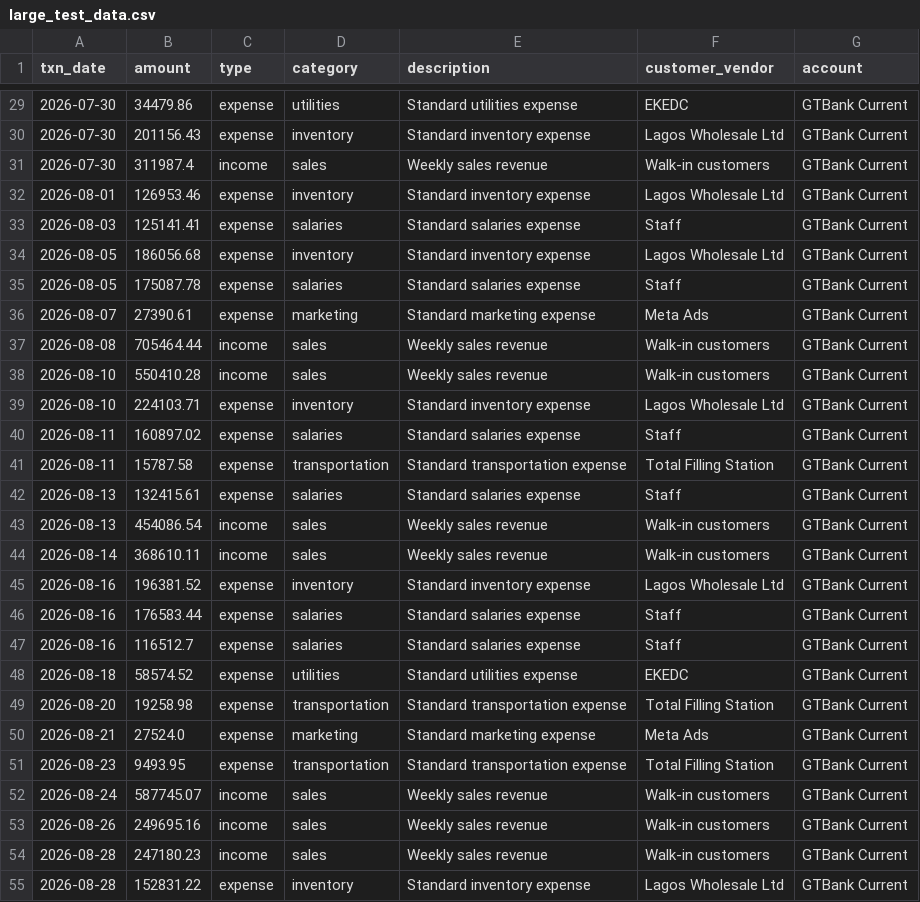
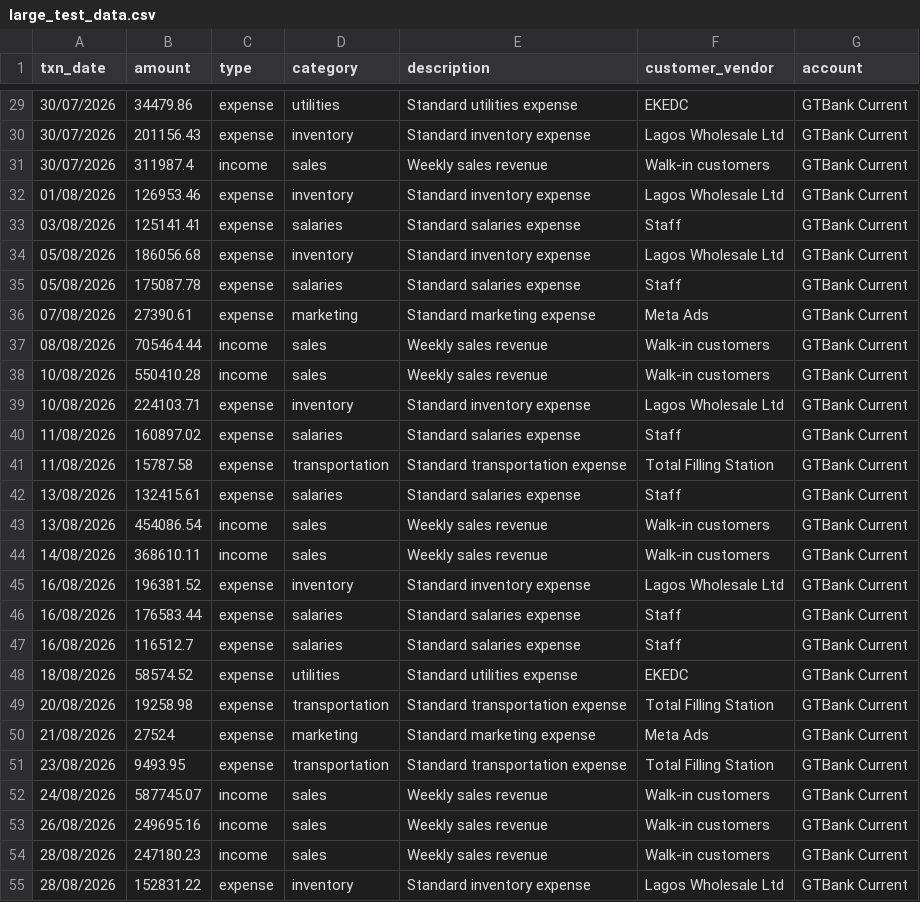
Before and after one commit to Karma-is-tired/Fin-Health-System, a CSV file: large_test_data.csv, drawn as a sheet; only a part is shown, gaps mark what is left out; the diff covers the shown part only.

```diff
--- a/large_test_data.csv
+++ b/large_test_data.csv
@@ -29,27 +29,27 @@ txn_date,amount,type,category,description,customer_vendor,account
-2026-07-30,34479.86,expense,utilities,Standard utilities expense,EKEDC,GTBank Current
-2026-07-30,201156.43,expense,inventory,Standard inventory expense,Lagos Wholesale Ltd,GTBank Current
-2026-07-30,311987.4,income,sales,Weekly sales revenue,Walk-in customers,GTBank Current
-2026-08-01,126953.46,expense,inventory,Standard inventory expense,Lagos Wholesale Ltd,GTBank Current
-2026-08-03,125141.41,expense,salaries,Standard salaries expense,Staff,GTBank Current
-2026-08-05,186056.68,expense,inventory,Standard inventory expense,Lagos Wholesale Ltd,GTBank Current
-2026-08-05,175087.78,expense,salaries,Standard salaries expense,Staff,GTBank Current
-2026-08-07,27390.61,expense,marketing,Standard marketing expense,Meta Ads,GTBank Current
-2026-08-08,705464.44,income,sales,Weekly sales revenue,Walk-in customers,GTBank Current
-2026-08-10,550410.28,income,sales,Weekly sales revenue,Walk-in customers,GTBank Current
-2026-08-10,224103.71,expense,inventory,Standard inventory expense,Lagos Wholesale Ltd,GTBank Current
-2026-08-11,160897.02,expense,salaries,Standard salaries expense,Staff,GTBank Current
-2026-08-11,15787.58,expense,transportation,Standard transportation expense,Total Filling Station,GTBank Current
-2026-08-13,132415.61,expense,salaries,Standard salaries expense,Staff,GTBank Current
-2026-08-13,454086.54,income,sales,Weekly sales revenue,Walk-in customers,GTBank Current
-2026-08-14,368610.11,income,sales,Weekly sales revenue,Walk-in customers,GTBank Current
-2026-08-16,196381.52,expense,inventory,Standard inventory expense,Lagos Wholesale Ltd,GTBank Current
-2026-08-16,176583.44,expense,salaries,Standard salaries expense,Staff,GTBank Current
-2026-08-16,116512.7,expense,salaries,Standard salaries expense,Staff,GTBank Current
-2026-08-18,58574.52,expense,utilities,Standard utilities expense,EKEDC,GTBank Current
-2026-08-20,19258.98,expense,transportation,Standard transportation expense,Total Filling Station,GTBank Current
-2026-08-21,27524.0,expense,marketing,Standard marketing expense,Meta Ads,GTBank Current
-2026-08-23,9493.95,expense,transportation,Standard transportation expense,Total Filling Station,GTBank Current
-2026-08-24,587745.07,income,sales,Weekly sales revenue,Walk-in customers,GTBank Current
-2026-08-26,249695.16,income,sales,Weekly sales revenue,Walk-in customers,GTBank Current
-2026-08-28,247180.23,income,sales,Weekly sales revenue,Walk-in customers,GTBank Current
-2026-08-28,152831.22,expense,inventory,Standard inventory expense,Lagos Wholesale Ltd,GTBank Current
+30/07/2026,34479.86,expense,utilities,Standard utilities expense,EKEDC,GTBank Current
+30/07/2026,201156.43,expense,inventory,Standard inventory expense,Lagos Wholesale Ltd,GTBank Current
+30/07/2026,311987.4,income,sales,Weekly sales revenue,Walk-in customers,GTBank Current
+01/08/2026,126953.46,expense,inventory,Standard inventory expense,Lagos Wholesale Ltd,GTBank Current
+03/08/2026,125141.41,expense,salaries,Standard salaries expense,Staff,GTBank Current
+05/08/2026,186056.68,expense,inventory,Standard inventory expense,Lagos Wholesale Ltd,GTBank Current
+05/08/2026,175087.78,expense,salaries,Standard salaries expense,Staff,GTBank Current
+07/08/2026,27390.61,expense,marketing,Standard marketing expense,Meta Ads,GTBank Current
+08/08/2026,705464.44,income,sales,Weekly sales revenue,Walk-in customers,GTBank Current
+10/08/2026,550410.28,income,sales,Weekly sales revenue,Walk-in customers,GTBank Current
+10/08/2026,224103.71,expense,inventory,Standard inventory expense,Lagos Wholesale Ltd,GTBank Current
+11/08/2026,160897.02,expense,salaries,Standard salaries expense,Staff,GTBank Current
+11/08/2026,15787.58,expense,transportation,Standard transportation expense,Total Filling Station,GTBank Current
+13/08/2026,132415.61,expense,salaries,Standard salaries expense,Staff,GTBank Current
+13/08/2026,454086.54,income,sales,Weekly sales revenue,Walk-in customers,GTBank Current
+14/08/2026,368610.11,income,sales,Weekly sales revenue,Walk-in customers,GTBank Current
+16/08/2026,196381.52,expense,inventory,Standard inventory expense,Lagos Wholesale Ltd,GTBank Current
+16/08/2026,176583.44,expense,salaries,Standard salaries expense,Staff,GTBank Current
+16/08/2026,116512.7,expense,salaries,Standard salaries expense,Staff,GTBank Current
+18/08/2026,58574.52,expense,utilities,Standard utilities expense,EKEDC,GTBank Current
+20/08/2026,19258.98,expense,transportation,Standard transportation expense,Total Filling Station,GTBank Current
+21/08/2026,27524,expense,marketing,Standard marketing expense,Meta Ads,GTBank Current
+23/08/2026,9493.95,expense,transportation,Standard transportation expense,Total Filling Station,GTBank Current
+24/08/2026,587745.07,income,sales,Weekly sales revenue,Walk-in customers,GTBank Current
+26/08/2026,249695.16,income,sales,Weekly sales revenue,Walk-in customers,GTBank Current
+28/08/2026,247180.23,income,sales,Weekly sales revenue,Walk-in customers,GTBank Current
+28/08/2026,152831.22,expense,inventory,Standard inventory expense,Lagos Wholesale Ltd,GTBank Current
```
Also changed, not shown: 73 edited cells elsewhere in this file, 1 other file.
